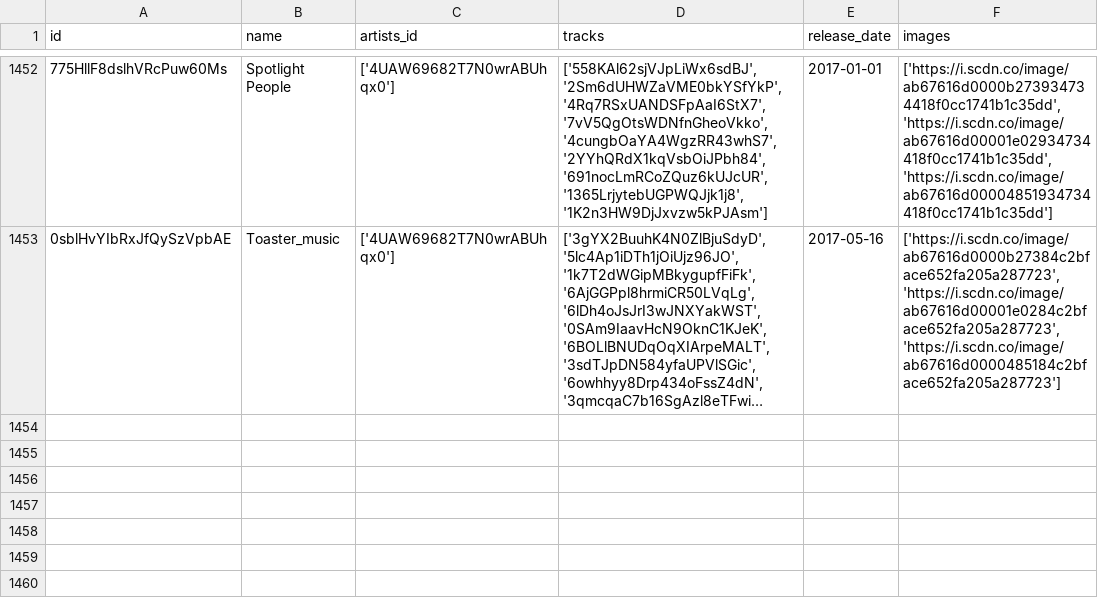
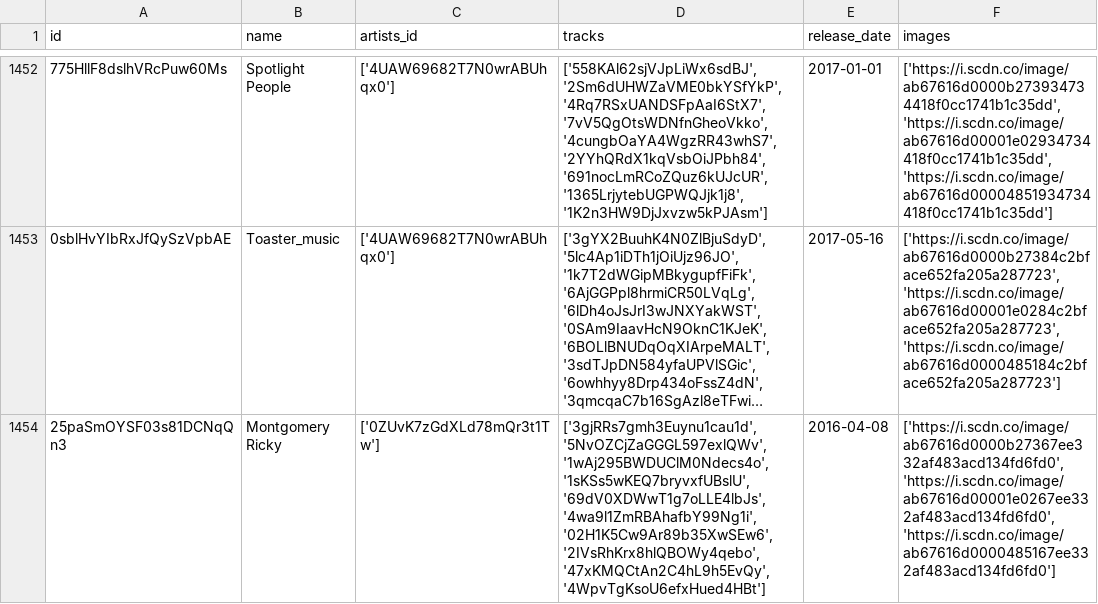
Before and after one commit to iochoa808/SpotifyData, a CSV file: data/albums.csv, drawn as a sheet; only a part is shown, gaps mark what is left out; long unchanged cells end in …; the diff names each change by its address in the sheet, - before the commit and + after, or states it on an @@ line.

```diff
--- a/data/albums.csv
+++ b/data/albums.csv
+row 1454: 25paSmOYSF03s81DCNqQn3 | Montgomery Ricky | ['0ZUvK7zGdXLd78mQr3t1Tw'] | ['3gjRRs7gmh3Euynu1cau1d', '5NvOZCjZaGGGL597exlQWv', '1wAj295BWDUClM0Ndecs4o', '1sKSs5wKEQ7bryvxfUBslU', '69dV0XDWwT1g7oLLE4lbJs', '4wa9l1ZmRBAhafbY99Ng1i', '02H1K5Cw9Ar89b35XwSEw6', '2IVsRhKrx8hlQBOWy4qebo', '47xKMQCtAn2C4hL9h5EvQy', '4WpvTgKsoU6efxHued4HBt'] | 2016-04-08 | ['https://i.scdn.co/image/ab67616d0000b27367ee332af483acd134fd6fd0', 'https://i.scdn.co/image/ab67616d00001e0267ee332af483acd134fd6fd0', 'https://i.scdn.co/image/ab67616d0000485167ee332af483acd134fd6fd0']
```
Also changed, not shown: data/recently_played.csv, data/songs.csv.
